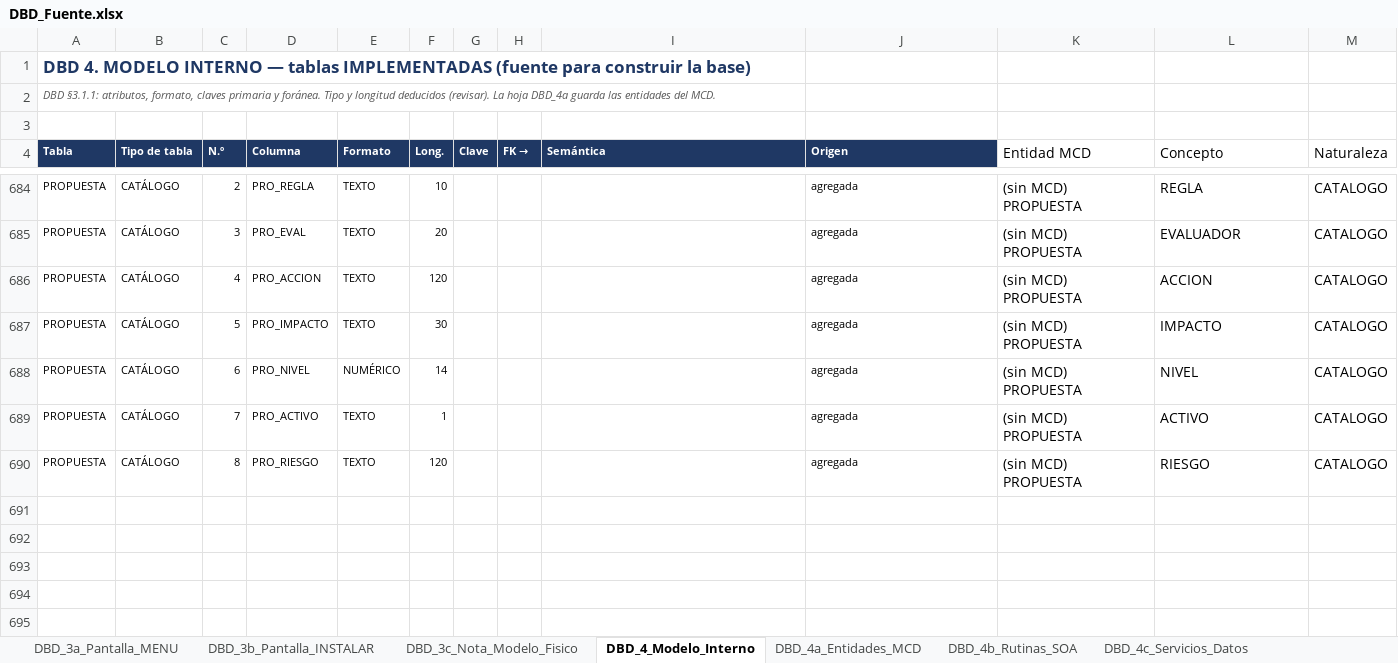
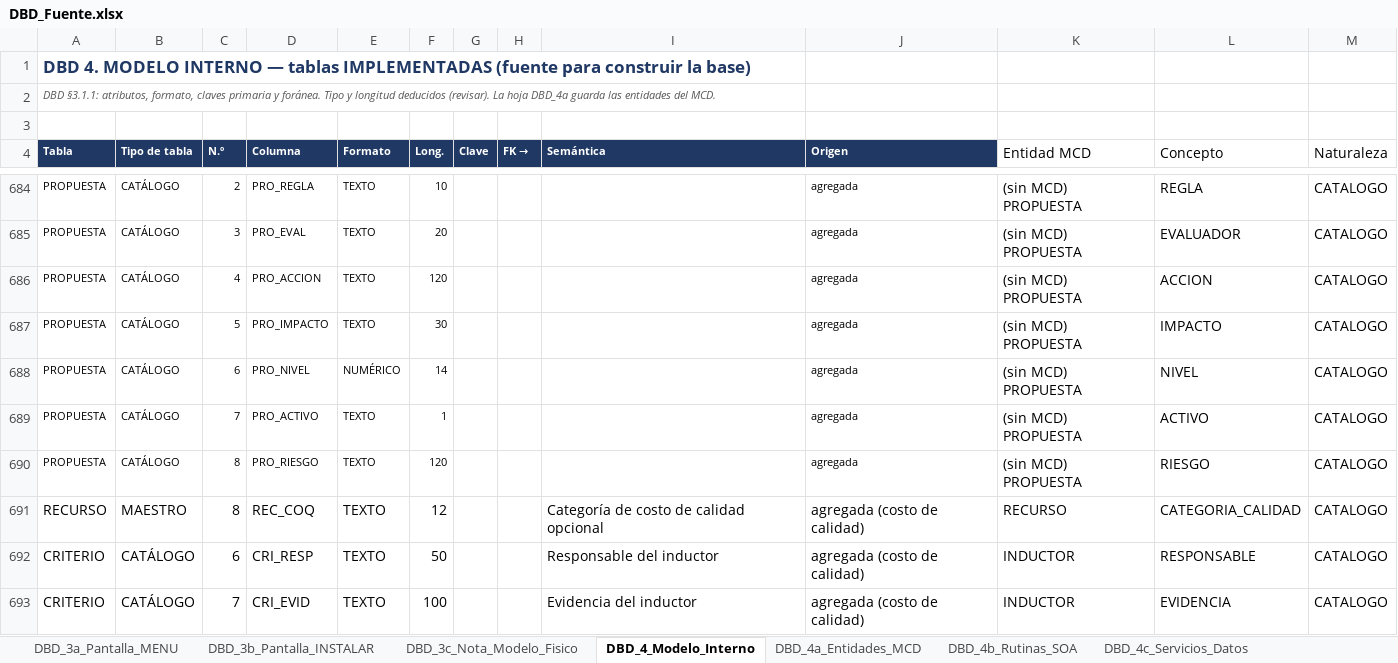
Before and after one commit to patrickpaucara-eng/sistema-costos-consolidado, an Excel workbook: fuente/DBD_Fuente.xlsx, sheet DBD_4_Modelo_Interno, drawn as a sheet; only a part is shown, gaps mark what is left out; values as stored, in another font and other column widths than the file's, no borders; the diff names each change by its address in the sheet, - before the commit and + after, or states it on an @@ line.

```diff
--- a/fuente/DBD_Fuente.xlsx (sheet DBD_4_Modelo_Interno)
+++ b/fuente/DBD_Fuente.xlsx (sheet DBD_4_Modelo_Interno)
+row 691: RECURSO | MAESTRO | 8 | REC_COQ | TEXTO | 12 |  |  | Categoría de costo de calidad opcional | agregada (costo de calidad) | RECURSO | CATEGORIA_CALIDAD | CATALOGO
+row 692: CRITERIO | CATÁLOGO | 6 | CRI_RESP | TEXTO | 50 |  |  | Responsable del inductor | agregada (costo de calidad) | INDUCTOR | RESPONSABLE | CATALOGO
+row 693: CRITERIO | CATÁLOGO | 7 | CRI_EVID | TEXTO | 100 |  |  | Evidencia del inductor | agregada (costo de calidad) | INDUCTOR | EVIDENCIA | CATALOGO
```
Also changed, not shown: casos/plantilla_dbd.xlsx, 8 other files.
